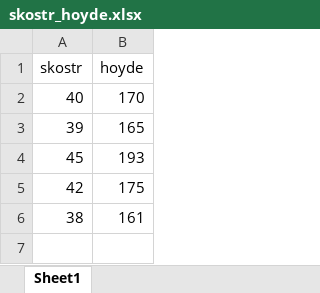
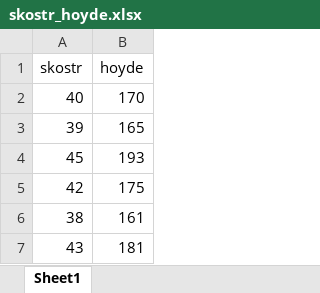
Before and after one commit to MartinLOlsen/Forprosjekt, an Excel workbook: skostr_hoyde.xlsx, sheet Sheet1, drawn as a sheet; values as stored, in another font and other column widths than the file's, no borders; the diff names each change by its address in the sheet, - before the commit and + after, or states it on an @@ line.

Commit message:
lagt til ny data i excelfil

```diff
--- a/skostr_hoyde.xlsx (sheet Sheet1)
+++ b/skostr_hoyde.xlsx (sheet Sheet1)
+row 7: 43 | 181
```
Also changed, not shown: 1 other file.
